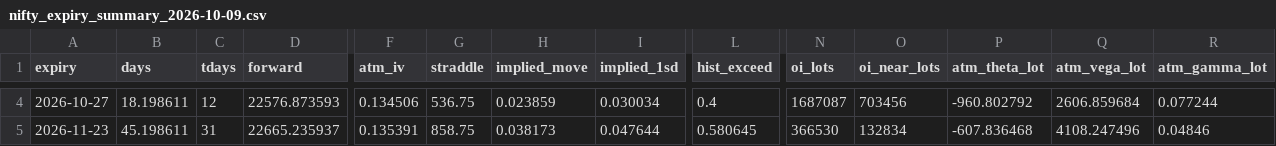
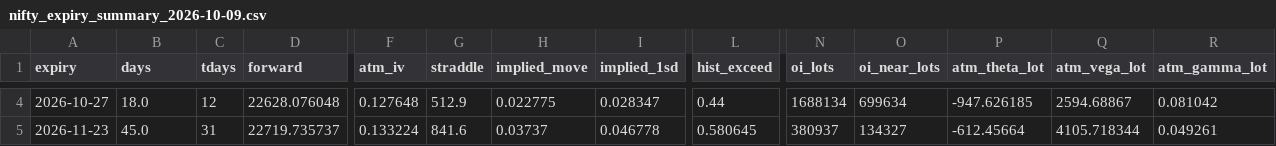
Before and after one commit to monish-hariharan/project, a CSV file: vol_surface/output/nifty_expiry_summary_2026-10-09.csv, drawn as a sheet; only a part is shown, gaps mark what is left out; the diff covers the shown part only; the diff names each change by its address in the sheet, - before the commit and + after, or states it on an @@ line.

```diff
--- a/vol_surface/output/nifty_expiry_summary_2026-10-09.csv
+++ b/vol_surface/output/nifty_expiry_summary_2026-10-09.csv
-B4 (days): 18.198611
+B4 (days): 18.0
-D4 (forward): 22576.873593
+D4 (forward): 22628.076048
-F4 (atm_iv): 0.134506
+F4 (atm_iv): 0.127648
-G4 (straddle): 536.75
+G4 (straddle): 512.9
-H4 (implied_move): 0.023859
+H4 (implied_move): 0.022775
-I4 (implied_1sd): 0.030034
+I4 (implied_1sd): 0.028347
-L4 (hist_exceed): 0.4
+L4 (hist_exceed): 0.44
-N4 (oi_lots): 1687087
+N4 (oi_lots): 1688134
-O4 (oi_near_lots): 703456
+O4 (oi_near_lots): 699634
-P4 (atm_theta_lot): -960.802792
+P4 (atm_theta_lot): -947.626185
-Q4 (atm_vega_lot): 2606.859684
+Q4 (atm_vega_lot): 2594.68867
-R4 (atm_gamma_lot): 0.077244
+R4 (atm_gamma_lot): 0.081042
-B5 (days): 45.198611
+B5 (days): 45.0
-D5 (forward): 22665.235937
+D5 (forward): 22719.735737
-F5 (atm_iv): 0.135391
+F5 (atm_iv): 0.133224
-G5 (straddle): 858.75
+G5 (straddle): 841.6
-H5 (implied_move): 0.038173
+H5 (implied_move): 0.03737
-I5 (implied_1sd): 0.047644
+I5 (implied_1sd): 0.046778
-N5 (oi_lots): 366530
+N5 (oi_lots): 380937
-O5 (oi_near_lots): 132834
+O5 (oi_near_lots): 134327
-P5 (atm_theta_lot): -607.836468
+P5 (atm_theta_lot): -612.45664
-Q5 (atm_vega_lot): 4108.247496
+Q5 (atm_vega_lot): 4105.718344
-R5 (atm_gamma_lot): 0.04846
+R5 (atm_gamma_lot): 0.049261
```
Also changed, not shown: 37 edited cells elsewhere in this file, vol_surface/output/nifty_greeks_2026-10-09.csv, 15 other files.
